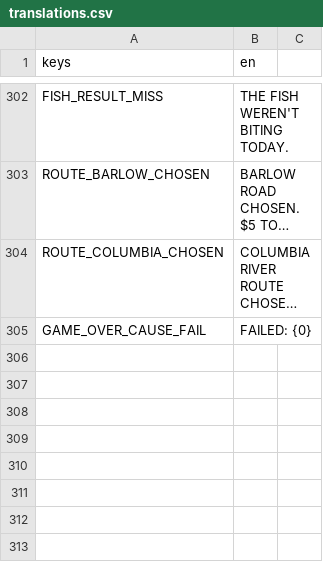
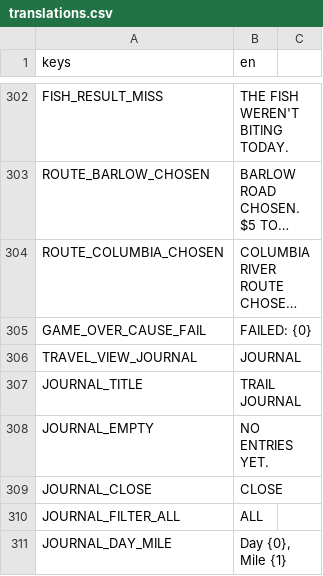
Before and after one commit to gjdunga/GoDotOregonTrail2026, a CSV file: assets/translations/translations.csv, drawn as a sheet; only a part is shown, gaps mark what is left out; long unchanged cells end in …; the diff names each change by its address in the sheet, - before the commit and + after, or states it on an @@ line.

```diff
--- a/assets/translations/translations.csv
+++ b/assets/translations/translations.csv
+row 306: TRAVEL_VIEW_JOURNAL | JOURNAL
+row 307: JOURNAL_TITLE | TRAIL JOURNAL
+row 308: JOURNAL_EMPTY | NO ENTRIES YET.
+row 309: JOURNAL_CLOSE | CLOSE
+row 310: JOURNAL_FILTER_ALL | ALL
+row 311: JOURNAL_DAY_MILE | Day {0}, Mile {1}
```
Also changed, not shown: 9 other files.
